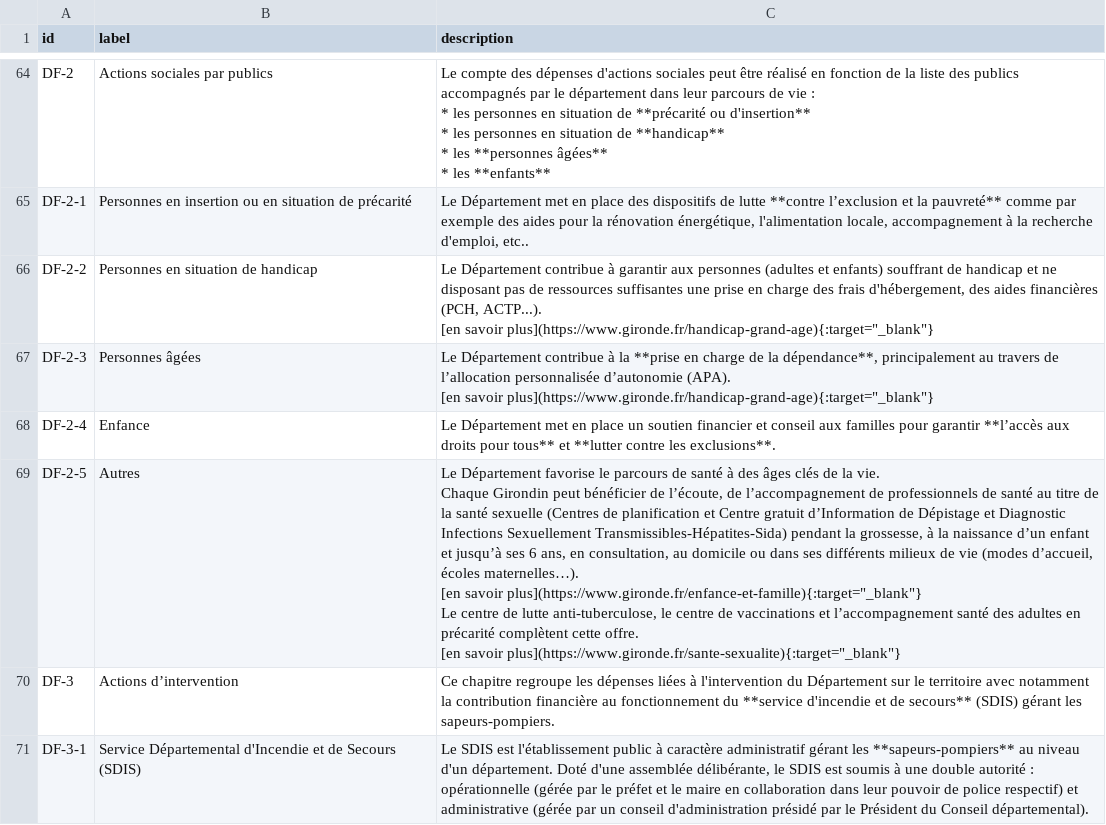
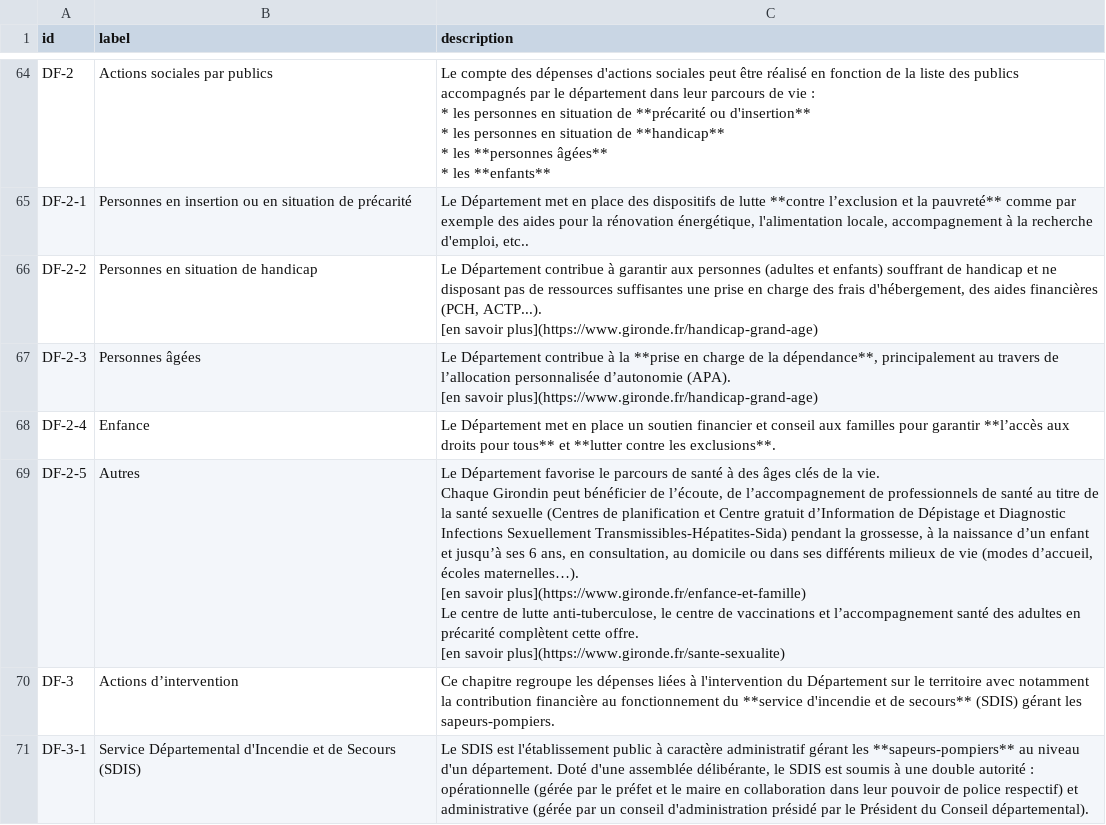
Before and after one commit to piwel/dataviz-finances-gironde, a CSV file: data/texts/aggregated-atemporal.csv, drawn as a sheet; only a part is shown, gaps mark what is left out; ↵ is a line break in a cell; the diff covers the shown part only; the diff names each change by its address in the sheet, - before the commit and + after, or states it on an @@ line.

Commit message:
build of repo at commit https://github.com/dtc-innovation/dataviz-finances-gironde/tree/e499225a6fde5ec93cd79cd3127be9ed77719b3c

```diff
--- a/data/texts/aggregated-atemporal.csv
+++ b/data/texts/aggregated-atemporal.csv
-C66 (description): …[en savoir plus](https://www.gironde.fr/handicap-grand-age){:target="_blank"}
+C66 (description): …[en savoir plus](https://www.gironde.fr/handicap-grand-age)
-C67 (description): …[en savoir plus](https://www.gironde.fr/handicap-grand-age){:target="_blank"}
+C67 (description): …[en savoir plus](https://www.gironde.fr/handicap-grand-age)
-C69 (description): …[en savoir plus](https://www.gironde.fr/enfance-et-famille){:target="_blank"} ↵ Le centre de lutte anti-tuberculose, le centre de vaccinations et l’accompagnement santé des adultes en précarité complètent cette offre. ↵ [en savoir plus](https://www.gironde.fr/sante-sexualite){:target="_blank"}
+C69 (description): …[en savoir plus](https://www.gironde.fr/enfance-et-famille) ↵ Le centre de lutte anti-tuberculose, le centre de vaccinations et l’accompagnement santé des adultes en précarité complètent cette offre. ↵ [en savoir plus](https://www.gironde.fr/sante-sexualite)
```
Also changed, not shown: 29 edited cells elsewhere in this file, 2 other files.
